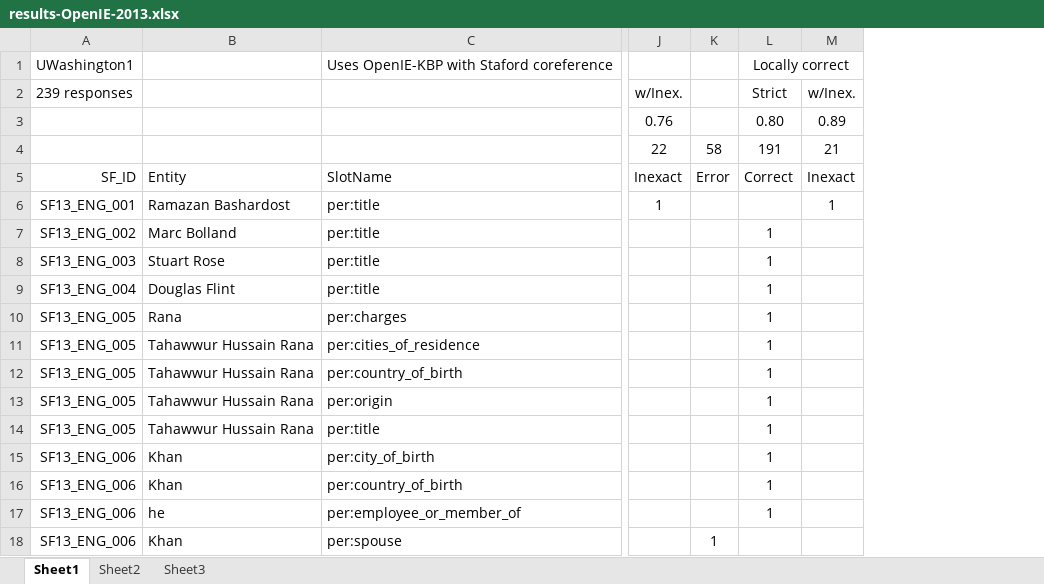
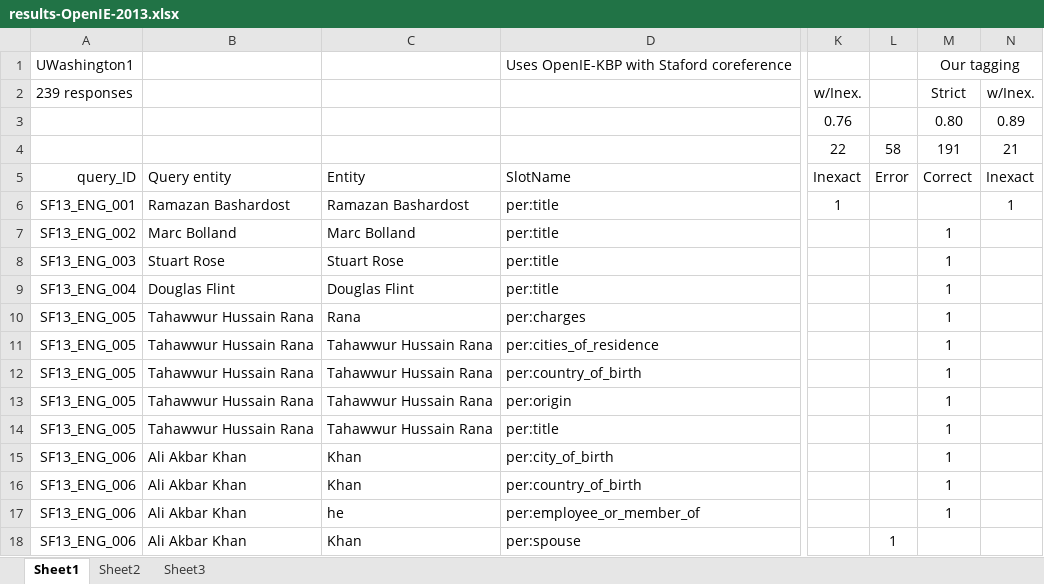
Before and after one commit to nrhawkins/kbp2015-slotfilling-implie, an Excel workbook: KBP-OpenIE-results/results-OpenIE-2013.xlsx, sheet Sheet1, drawn as a sheet; only a part is shown, gaps mark what is left out; values as stored, in another font and other column widths than the file's, no borders; addresses are those after the commit; the diff names each change by its address in the sheet, - before the commit and + after, or states it on an @@ line.

```diff
--- a/KBP-OpenIE-results/results-OpenIE-2013.xlsx (sheet Sheet1)
+++ b/KBP-OpenIE-results/results-OpenIE-2013.xlsx (sheet Sheet1)
+column B (Query entity), rows 6-18: Ramazan Bashardost | Marc Bolland | Stuart Rose | Douglas Flint | Tahawwur Hussain Rana | Tahawwur Hussain Rana | Tahawwur Hussain Rana | Tahawwur Hussain Rana | Tahawwur Hussain Rana | Ali Akbar Khan | Ali Akbar Khan | Ali Akbar Khan | Ali Akbar Khan
-M1 (Correct): Locally correct
+M1 (Correct): Our tagging
-A5: SF_ID
+A5: query_ID
```
Also changed, not shown: formulas that keep their value, 6 other files.
